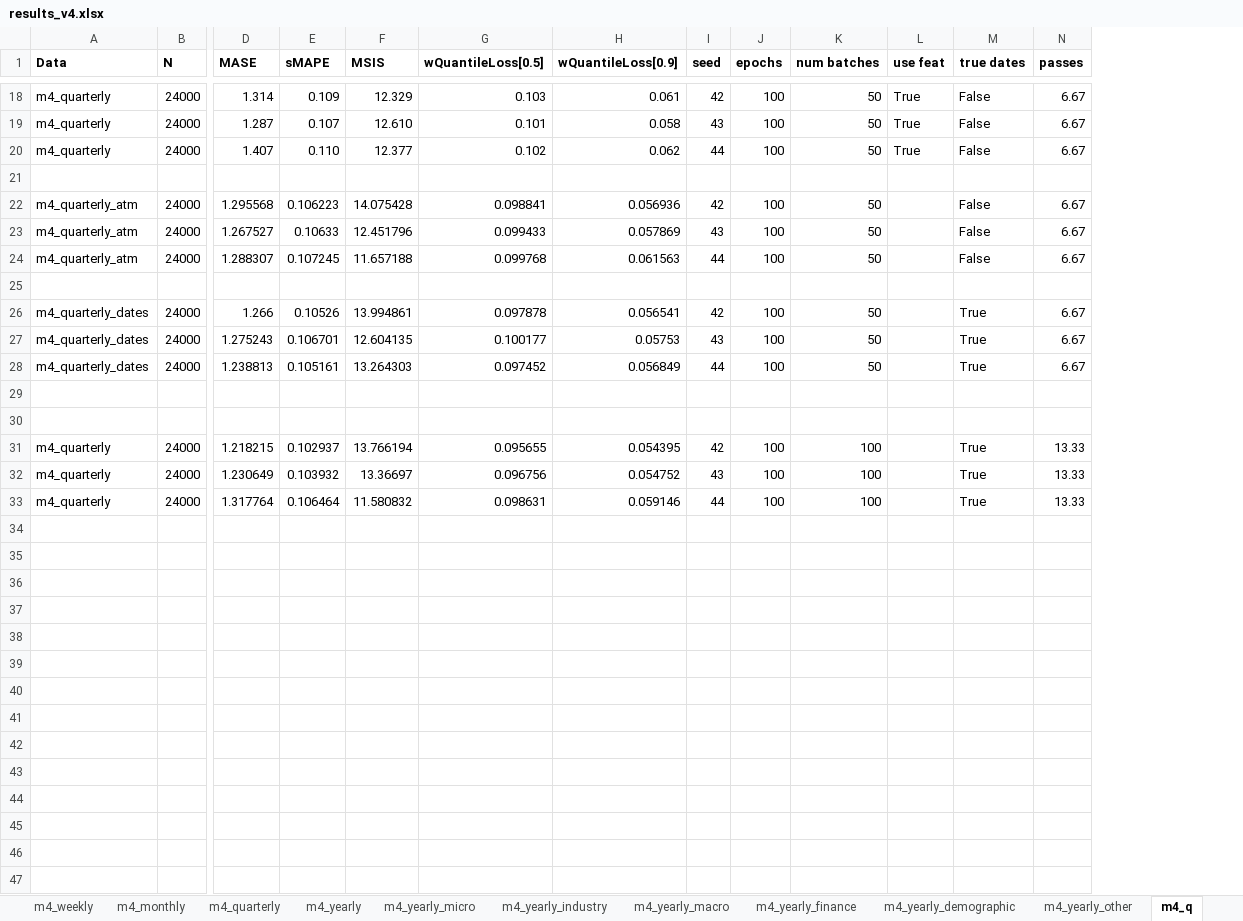
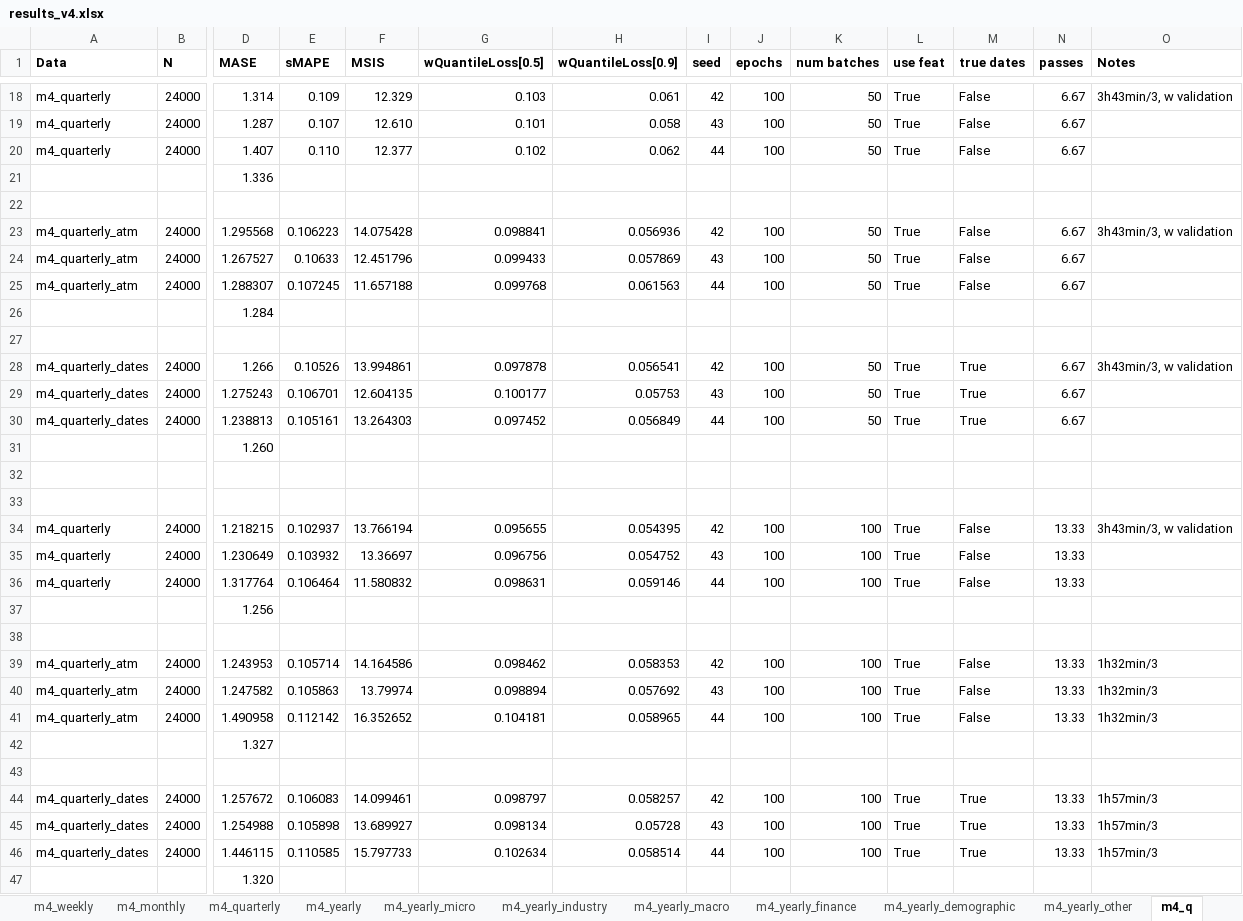
Before and after one commit to tm1611/RNN-for-Time-Series, an Excel workbook: results/results_v4.xlsx, sheet m4_q, drawn as a sheet; only a part is shown, gaps mark what is left out; values as stored, in another font and other column widths than the file's, no borders; addresses are those after the commit; rows hold the shown columns only; the diff names each change by its address in the sheet, - before the commit and + after, or states it on an @@ line.

```diff
--- a/results/results_v4.xlsx (sheet m4_q)
+++ b/results/results_v4.xlsx (sheet m4_q)
+column O (Notes), row 18: 3h43min/3, w validation; row 23: 3h43min/3, w validation; row 28: 3h43min/3, w validation; row 34: 3h43min/3, w validation
+row 21:  |  | 1.336
-L23:L25 (use feat): (empty)
+L23:L25 (use feat): True
+row 26:  |  | 1.284
-L28:L30 (use feat): (empty)
+L28:L30 (use feat): True
+row 31:  |  | 1.260
-L34:L36 (use feat): (empty)
+L34:L36 (use feat): True
-M34:M36 (true dates): True
+M34:M36 (true dates): False
+row 37:  |  | 1.256
+row 38: (empty)
+row 39: m4_quarterly_atm | 24000 | 1.243953 | 0.105714 | 14.164586 | 0.098462 | 0.058353 | 42 | 100 | 100 | True | False | 13.33 | 1h32min/3
+row 40: m4_quarterly_atm | 24000 | 1.247582 | 0.105863 | 13.79974 | 0.098894 | 0.057692 | 43 | 100 | 100 | True | False | 13.33 | 1h32min/3
+row 41: m4_quarterly_atm | 24000 | 1.490958 | 0.112142 | 16.352652 | 0.104181 | 0.058965 | 44 | 100 | 100 | True | False | 13.33 | 1h32min/3
+row 42:  |  | 1.327
+row 43: (empty)
+row 44: m4_quarterly_dates | 24000 | 1.257672 | 0.106083 | 14.099461 | 0.098797 | 0.058257 | 42 | 100 | 100 | True | True | 13.33 | 1h57min/3
+row 45: m4_quarterly_dates | 24000 | 1.254988 | 0.105898 | 13.689927 | 0.098134 | 0.05728 | 43 | 100 | 100 | True | True | 13.33 | 1h57min/3
+row 46: m4_quarterly_dates | 24000 | 1.446115 | 0.110585 | 15.797733 | 0.102634 | 0.058514 | 44 | 100 | 100 | True | True | 13.33 | 1h57min/3
+row 47:  |  | 1.320
```
Also changed, not shown: sheet m4_quarterly_micro, sheet m4_quarterly_industry, sheet m4_quarterly_macro, other sheet tabs, formulas that keep their value.
